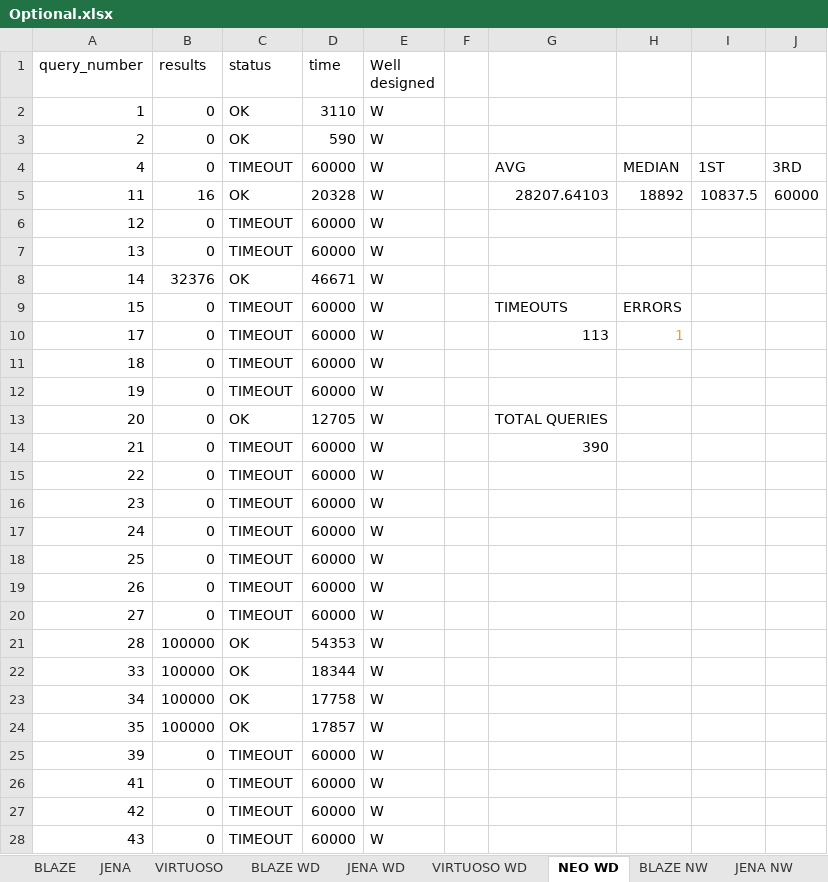
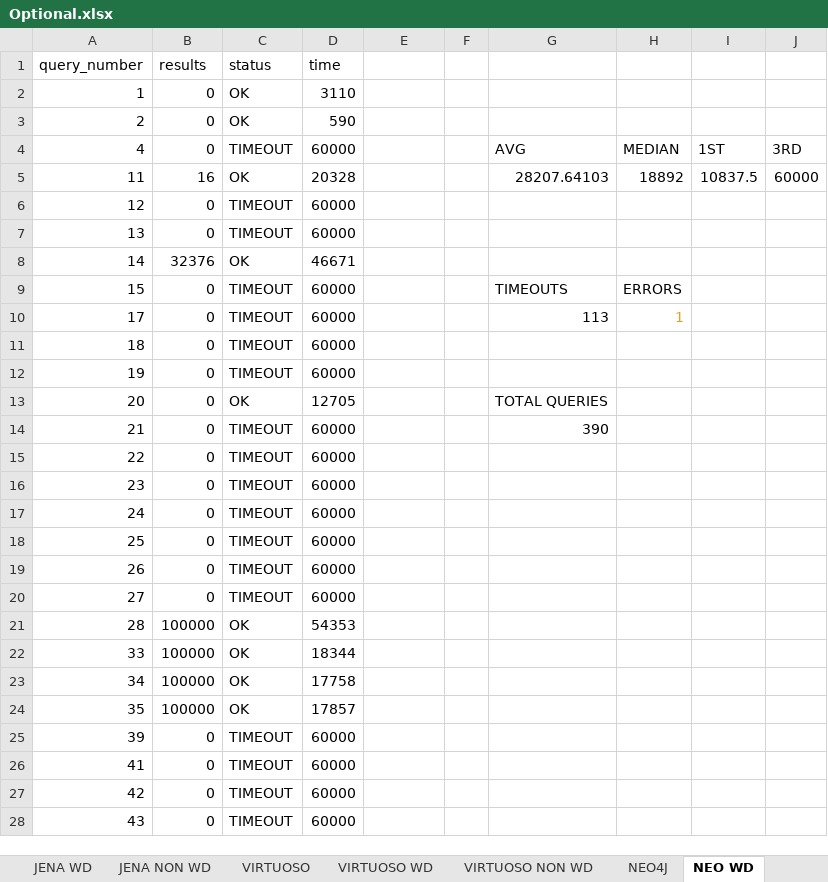
Before and after one commit to MillenniumDB/WDBench, an Excel workbook: Results/Optional.xlsx, sheet NEO WD, drawn as a sheet; only a part is shown; values as stored, in another font and other column widths than the file's, no borders; charts and pictures not drawn; the diff covers the shown part only; the diff names each change by its address in the sheet, - before the commit and + after, or states it on an @@ line.

```diff
--- a/Results/Optional.xlsx (sheet NEO WD)
+++ b/Results/Optional.xlsx (sheet NEO WD)
-sheet tab: JENA NW
+sheet tab: JENA NON WD
-sheet tab: BLAZE NW
+sheet tab: NEO4J
@@ sheet tab order changed: JENA WD | JENA NON WD | VIRTUOSO | VIRTUOSO WD | VIRTUOSO NON WD | NEO4J | NEO WD @@
-E1: Well designed
+E1: (empty)
-E2:E28: W
+E2:E28: (empty)
```
Also changed, not shown: 363 edited cells elsewhere in this sheet, sheet BLAZE WD, sheet JENA WD, sheet VIRTUOSO WD, sheet BLAZEGRAPH, sheet VIRTUOSO, sheet JENA, 2 more sheets, other sheet tabs, formulas that keep their value, charts or pictures, Results/Multiple BGP.xlsx, Results/Paths.xlsx, 4 other files.
